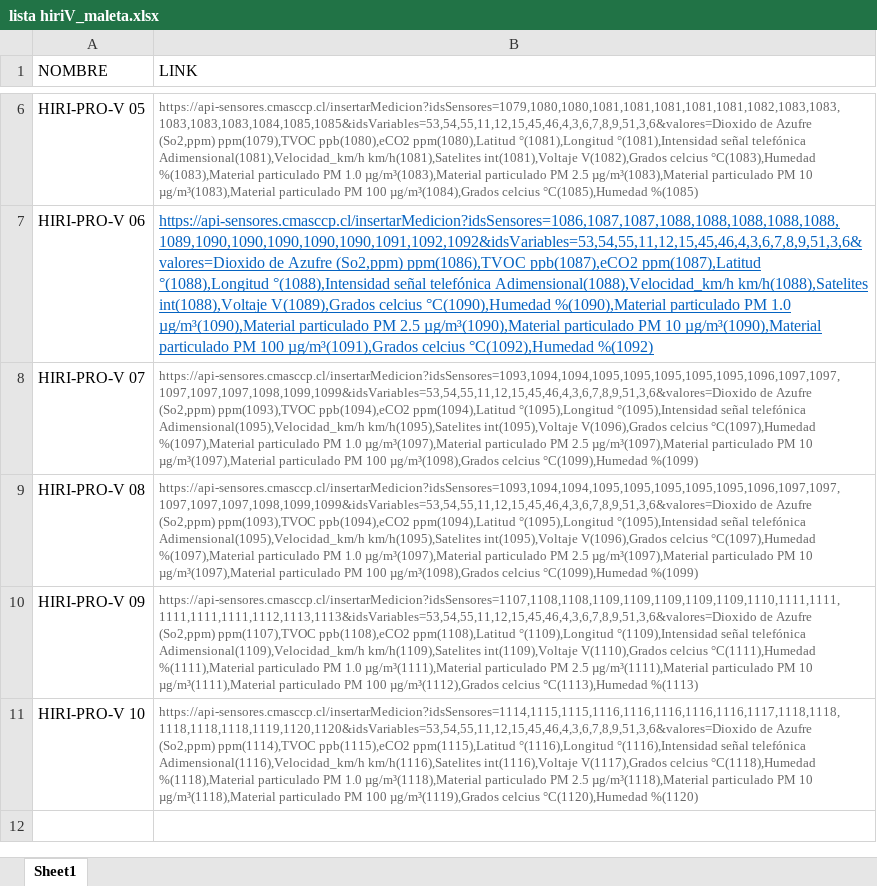
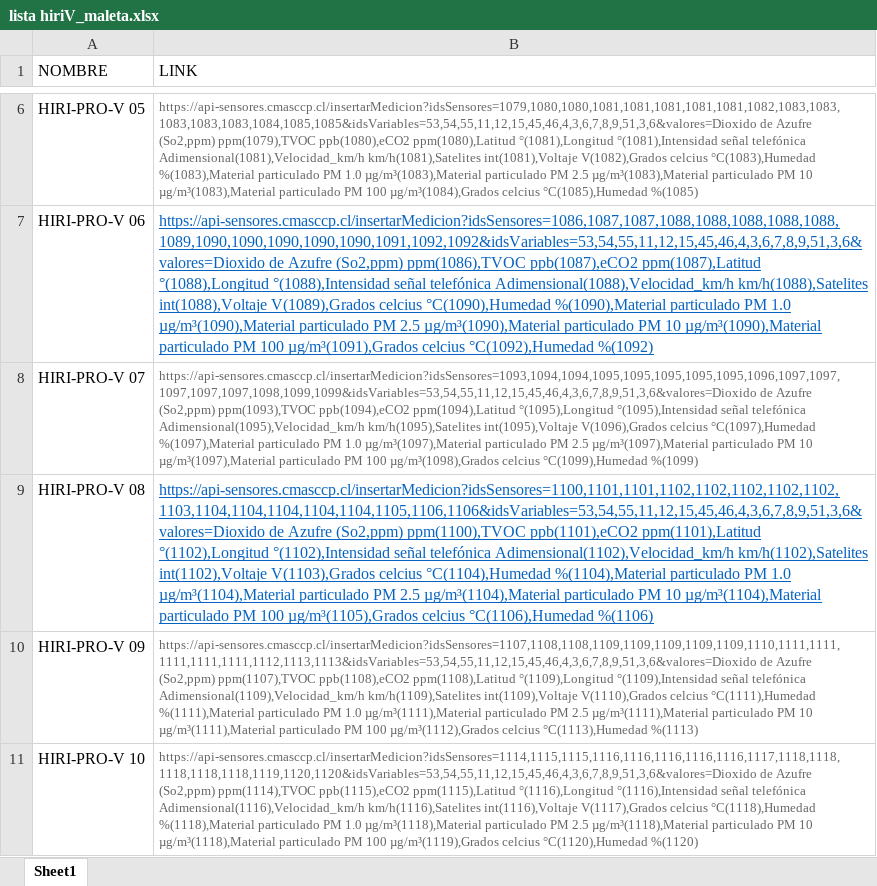
Before and after one commit to AleReb/HIRI_PR0_FINAL_V01_ESTATIC, an Excel workbook: lista hiriV_maleta.xlsx, sheet Sheet1, drawn as a sheet; only a part is shown, gaps mark what is left out; values as stored, in another font and other column widths than the file's, no borders; the diff names each change by its address in the sheet, - before the commit and + after, or states it on an @@ line.

```diff
--- a/lista hiriV_maleta.xlsx (sheet Sheet1)
+++ b/lista hiriV_maleta.xlsx (sheet Sheet1)
-B9 (LINK): https://api-sensores.cmasccp.cl/insertarMedicion?idsSensores=1093,1094,1094,1095,1095,1095,1095,1095,1096,1097,1097,1097,1097,1097,1098,1099,1099&idsVariables=53,54,55,11,12,15,45,46,4,3,6,7,8,9,51,3,6&valores=Dioxido de Azufre (So2,ppm) ppm(1093),TVOC ppb(1094),eCO2 ppm(1094),Latitud °(1095),Longitud °(1095),Intensidad señal telefónica Adimensional(1095),Velocidad_km/h km/h(1095),Satelites int(1095),Voltaje V(1096),Grados celcius °C(1097),Humedad %(1097),Material particulado PM 1.0 µg/m³(1097),Material particulado PM 2.5 µg/m³(1097),Material particulado PM 10 µg/m³(1097),Material particulado PM 100 µg/m³(1098),Grados celcius °C(1099),Humedad %(1099)
+B9 (LINK): https://api-sensores.cmasccp.cl/insertarMedicion?idsSensores=1100,1101,1101,1102,1102,1102,1102,1102,1103,1104,1104,1104,1104,1104,1105,1106,1106&idsVariables=53,54,55,11,12,15,45,46,4,3,6,7,8,9,51,3,6&valores=Dioxido de Azufre (So2,ppm) ppm(1100),TVOC ppb(1101),eCO2 ppm(1101),Latitud °(1102),Longitud °(1102),Intensidad señal telefónica Adimensional(1102),Velocidad_km/h km/h(1102),Satelites int(1102),Voltaje V(1103),Grados celcius °C(1104),Humedad %(1104),Material particulado PM 1.0 µg/m³(1104),Material particulado PM 2.5 µg/m³(1104),Material particulado PM 10 µg/m³(1104),Material particulado PM 100 µg/m³(1105),Grados celcius °C(1106),Humedad %(1106)
@@ B9 underline: off → on, text colour: #666666 → #0563C1, text size: larger @@
```
Also changed, not shown: 7 other files.
